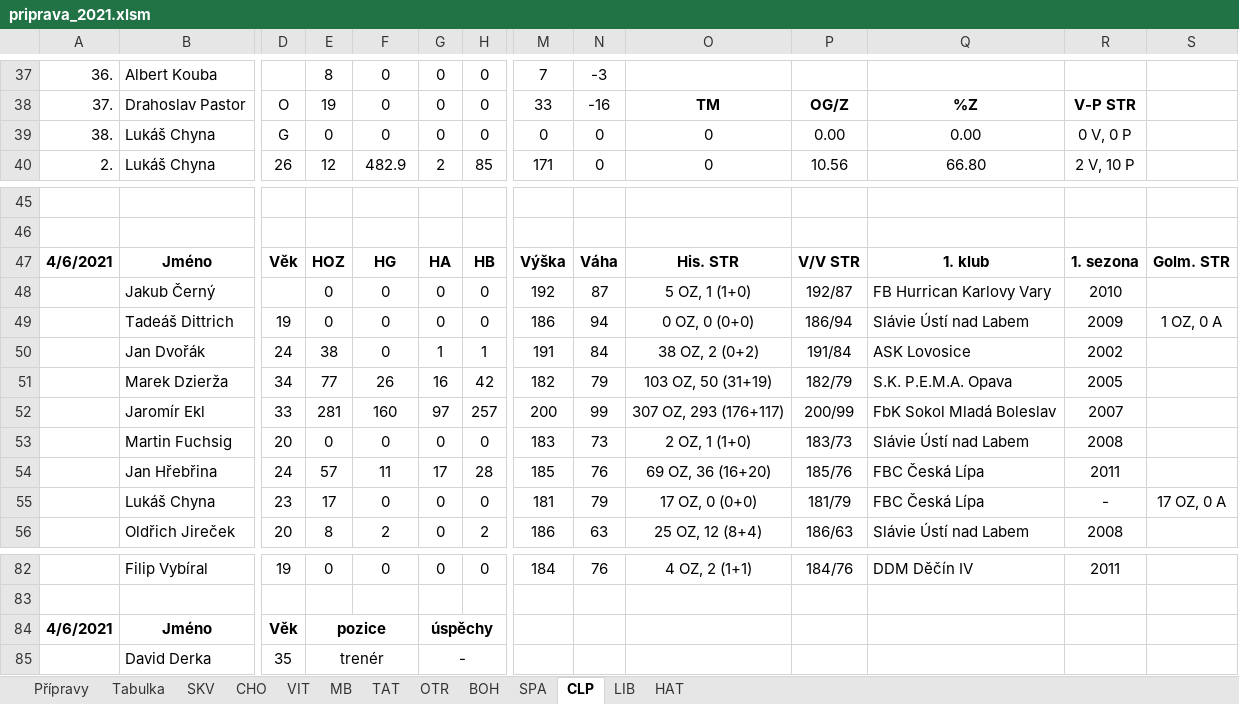
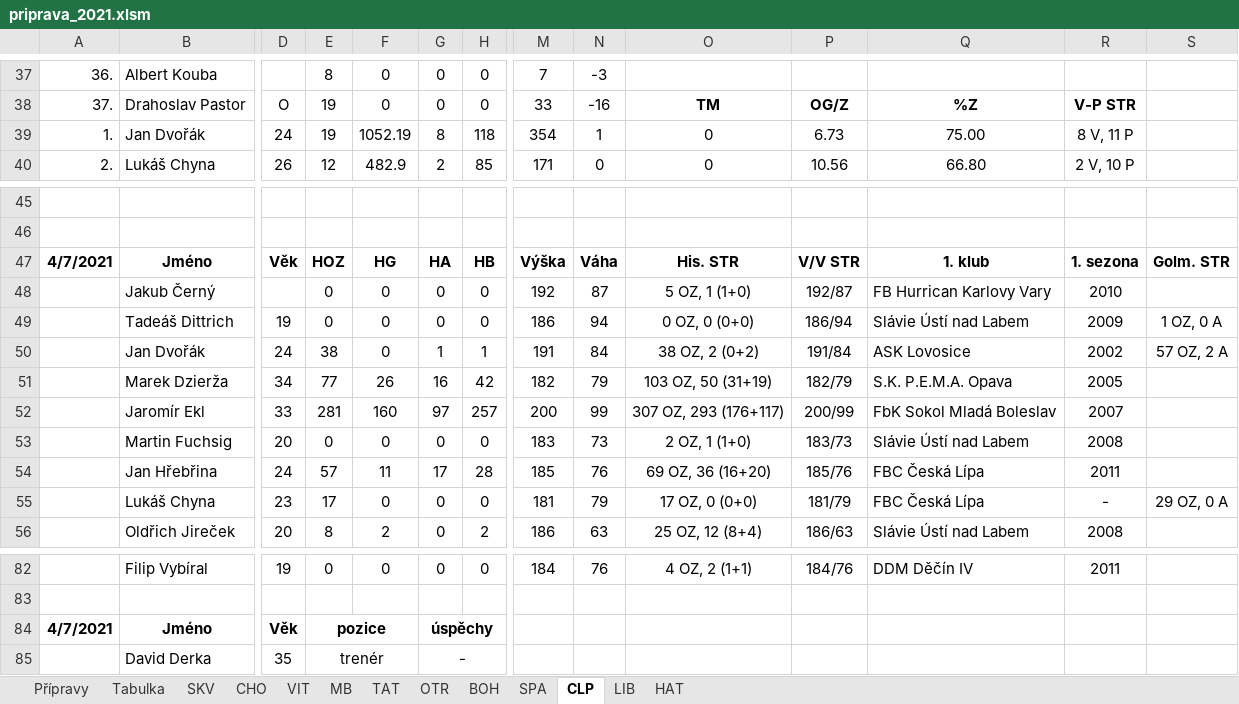
Before and after one commit to klimarichard/ceskyflorbal, an Excel workbook: priprava_2021.xlsm, sheet CLP, drawn as a sheet; only a part is shown, gaps mark what is left out; values as stored, in another font and other column widths than the file's, no borders; conditional formats not drawn; removed rows and columns are numbered as before the commit, all else as after; rows hold the shown columns only; the diff names each change by its address in the sheet, - before the commit and + after, or states it on an @@ line.

```diff
--- a/priprava_2021.xlsm (sheet CLP)
+++ b/priprava_2021.xlsm (sheet CLP)
-row 39: 38. | Lukáš Chyna | G | 0 | 0 | 0 | 0 | 0 | 0 | 0 | 0.00 | 0.00 | 0 V, 0 P
+row 39: 1. | Jan Dvořák | 24 | 19 | 1052.19 | 8 | 118 | 354 | 1 | 0 | 6.73 | 75.00 | 8 V, 11 P
-A47: 4/6/2021
+A47: 4/7/2021
-S50: (empty)
+S50: 57 OZ, 2 A
-S55: 17 OZ, 0 A
+S55: 29 OZ, 0 A
-A84: 4/6/2021
+A84: 4/7/2021
```
Also changed, not shown: sheet TAT, sheet SPA, sheet Přípravy, sheet BOH, sheet MB, sheet SKV, 5 more sheets, priprava_2021_playoff.xlsm.
